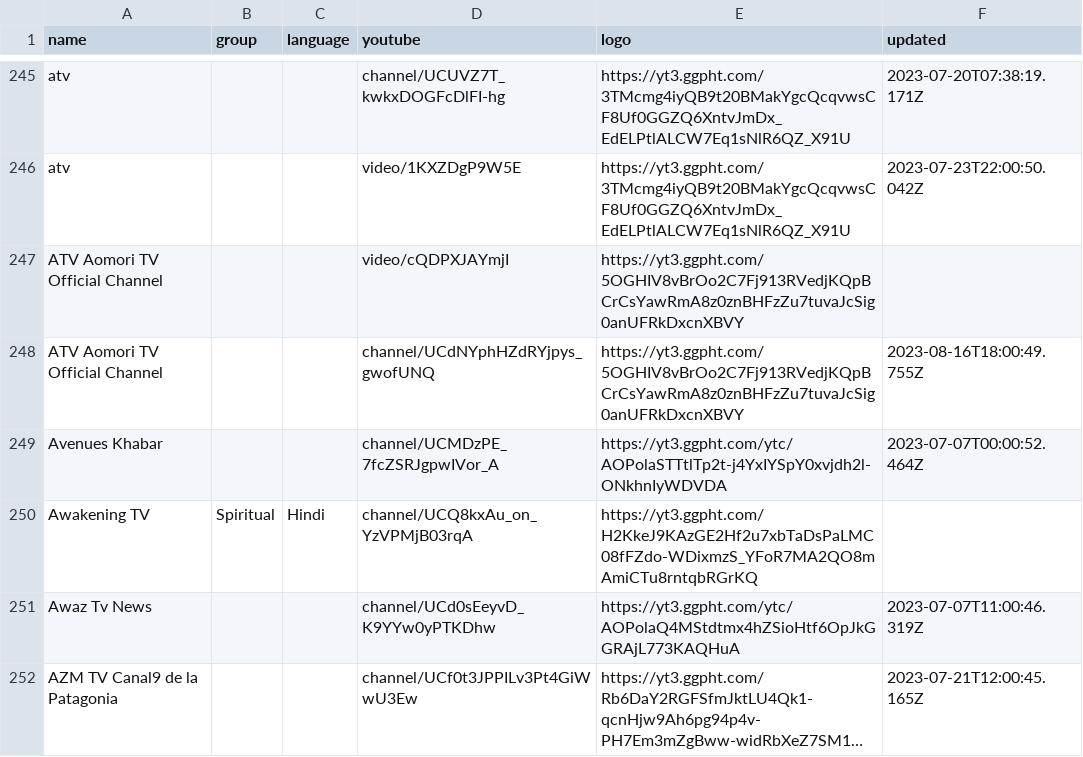
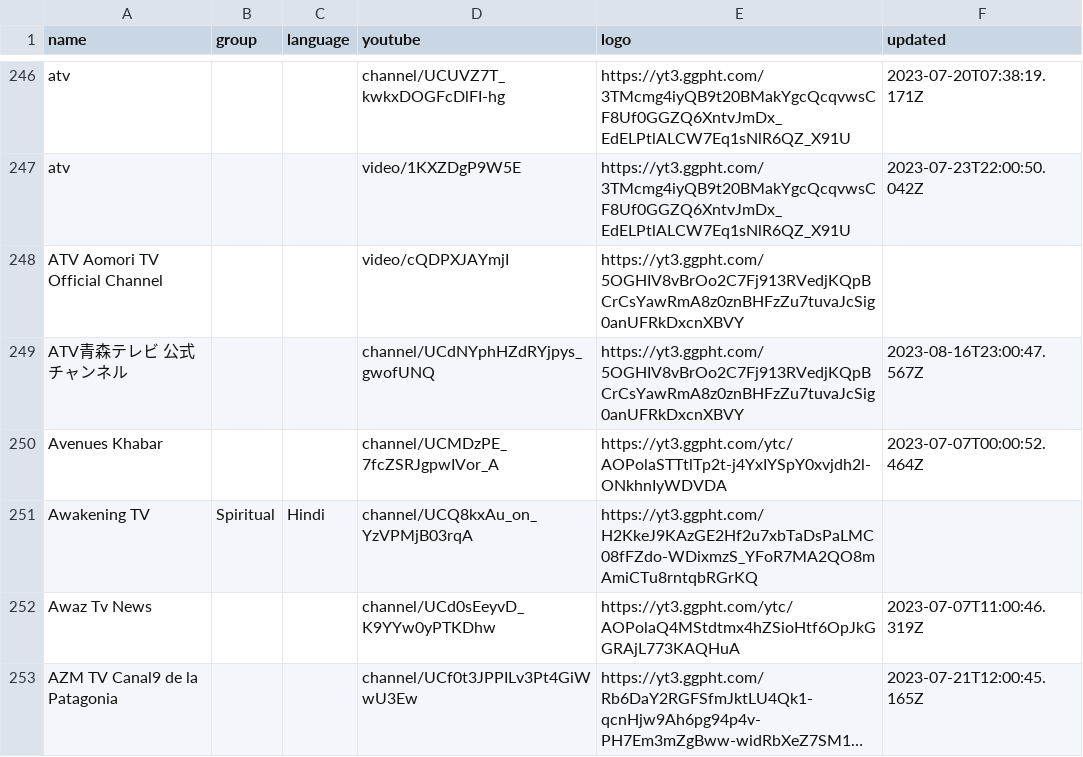
Before and after one commit to Navezjt/Navez-ST, a CSV file: channels.csv, drawn as a sheet; only a part is shown, gaps mark what is left out; long unchanged cells end in …; the diff covers the shown part only.

```diff
--- a/channels.csv
+++ b/channels.csv
@@ -247,3 +248,3 @@ atv,,,video/1KXZDgP9W5E,https://yt3.ggpht.com/3TMcmg4iyQB9t20BMakYgcQcqvwsCF8Uf0
 ATV Aomori TV Official Channel,,,video/cQDPXJAYmjI,https://yt3.ggpht.com/5OGHIV8vBrOo2C7Fj913RVedjKQpBCrCsYawRmA8z0znBHFzZu7tuvaJcSig0anUFRkDxcnXBVY,
-ATV Aomori TV Official Channel,,,channel/UCdNYphHZdRYjpys_gwofUNQ,https://yt3.ggpht.com/5OGHIV8vBrOo2C7Fj913RVedjKQpBCrCsYawRmA8z0znBHFzZu7tuvaJcSig0anUFRkDxcnXBVY,2023-08-16T18:00:49.755Z
+ATV青森テレビ 公式チャンネル,,,channel/UCdNYphHZdRYjpys_gwofUNQ,https://yt3.ggpht.com/5OGHIV8vBrOo2C7Fj913RVedjKQpBCrCsYawRmA8z0znBHFzZu7tuvaJcSig0anUFRkDxcnXBVY,2023-08-16T23:00:47.567Z
 Avenues Khabar,,,channel/UCMDzPE_7fcZSRJgpwIVor_A,https://yt3.ggpht.com/ytc/AOPolaSTTtlTp2t-j4YxIYSpY0xvjdh2l-ONkhnIyWDVDA,2023-07-07T00:00:52.464Z
```
Also changed, not shown: 2 added rows, 2 removed rows and 2 edited cells elsewhere in this file.
